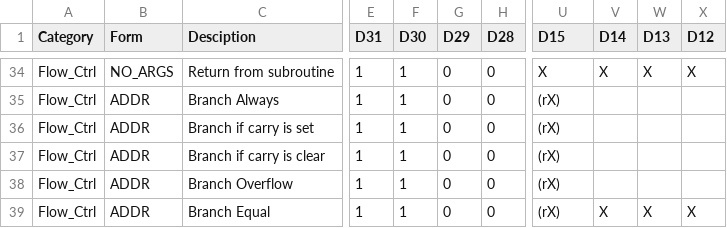
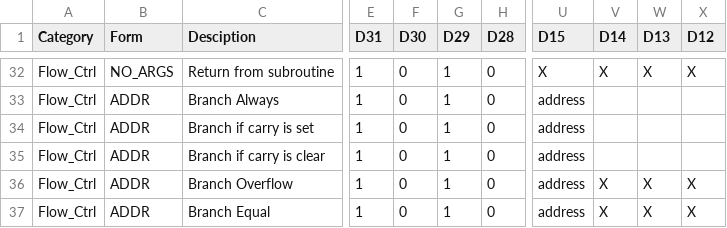
Before and after one commit to douggilliland/R32V2020, a CSV file: Assembler/ops.csv, drawn as a sheet; only a part is shown, gaps mark what is left out; addresses are those after the commit; the diff covers the shown part only; the diff names each change by its address in the sheet, - before the commit and + after, or states it on an @@ line.

```diff
--- a/Assembler/ops.csv
+++ b/Assembler/ops.csv
-F32:F37 (D30): 1
+F32:F37 (D30): 0
-G32:G37 (D29): 0
+G32:G37 (D29): 1
-U33:U37 (D15): (rX)
+U33:U37 (D15): address
-V36 (D14): (empty)
+V36 (D14): X
-W36 (D13): (empty)
+W36 (D13): X
-X36 (D12): (empty)
+X36 (D12): X
```
Also changed, not shown: 2 removed rows and 25 edited cells elsewhere in this file, 2 other files.
